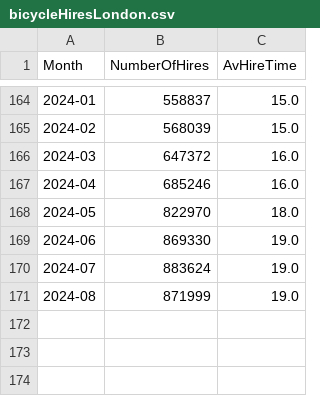
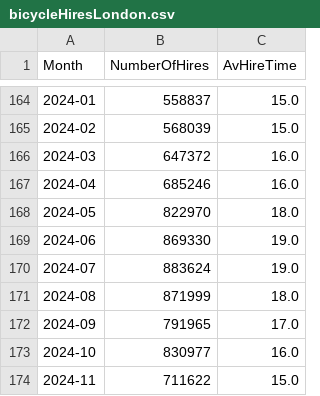
Before and after one commit to gicentre/data, a CSV file: bicycleHiresLondon.csv, drawn as a sheet; only a part is shown, gaps mark what is left out.

Commit message:
Update cycle hire data to Nov24

```diff
--- a/bicycleHiresLondon.csv
+++ b/bicycleHiresLondon.csv
@@ -170,2 +170,5 @@ Month,NumberOfHires,AvHireTime
 2024-07,883624,19.0
-2024-08,871999,19.0
+2024-08,871999,18.0
+2024-09,791965,17.0
+2024-10,830977,16.0
+2024-11,711622,15.0
```
Also changed, not shown: 1 other file.
